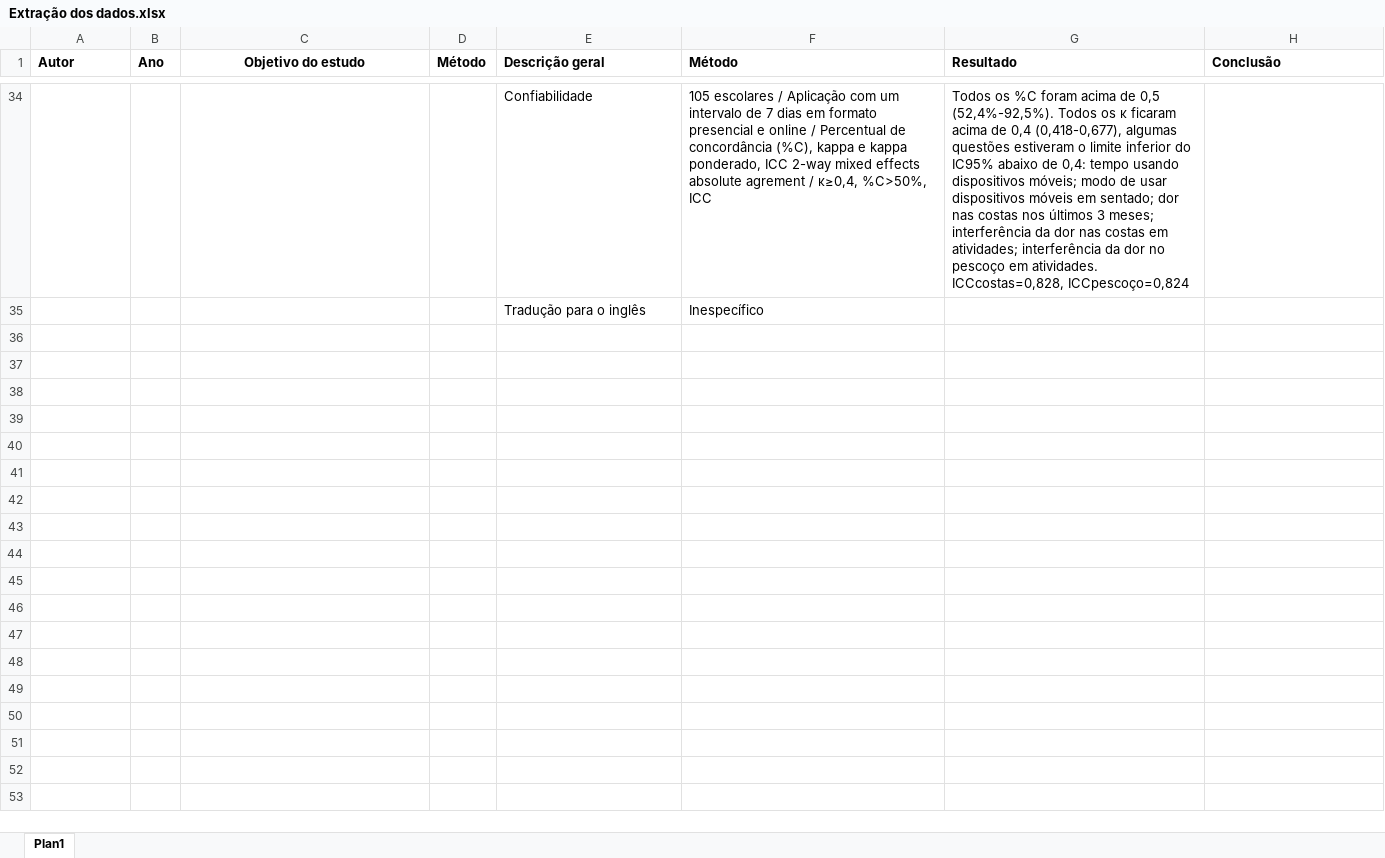
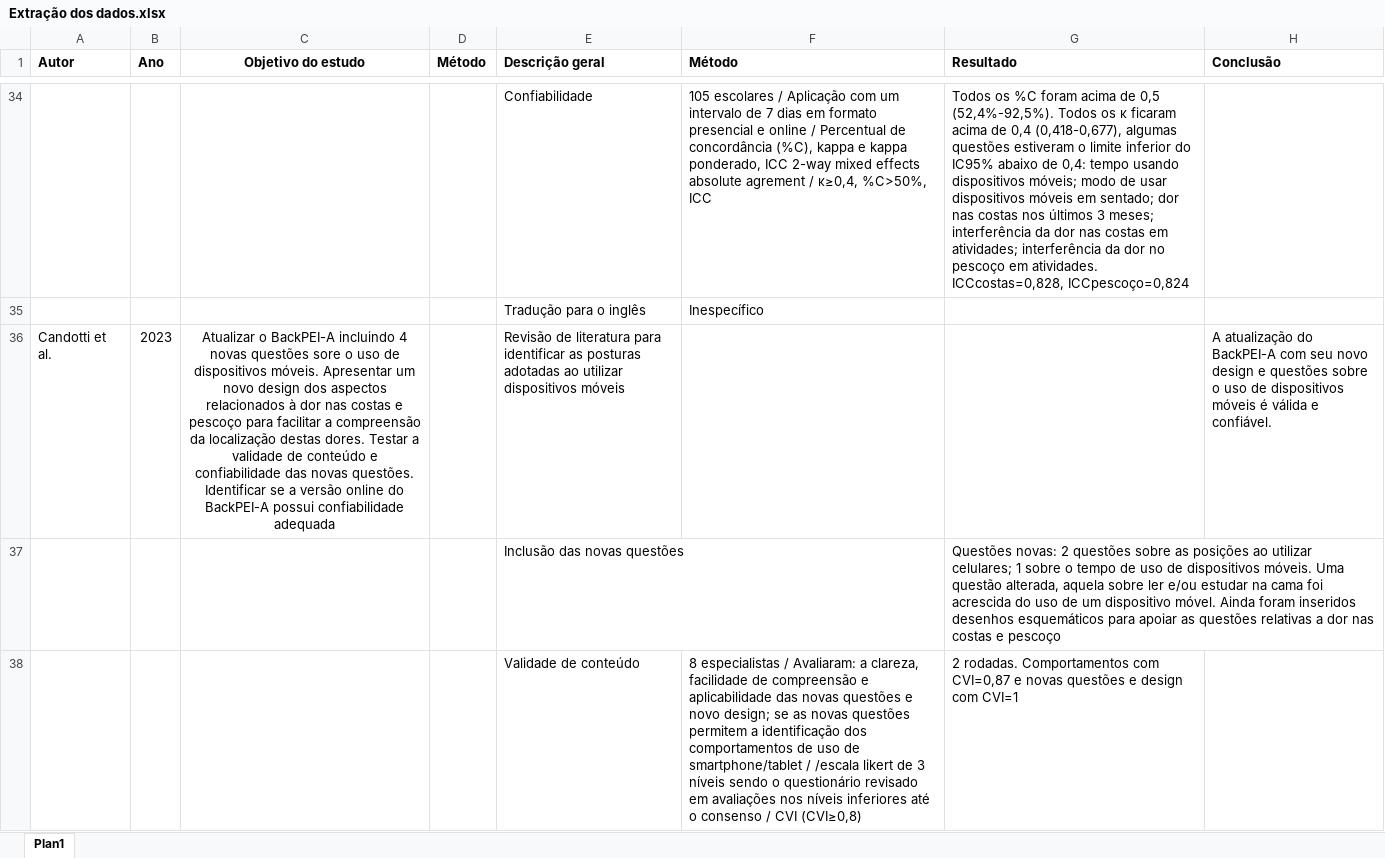
Before and after one commit to lucasmberaldo/10-anos-de-back-pei, an Excel workbook: Extração dos dados.xlsx, sheet Plan1, drawn as a sheet; only a part is shown, gaps mark what is left out; values as stored, in another font and other column widths than the file's, no borders; the diff covers the shown part only; the diff names each change by its address in the sheet, - before the commit and + after, or states it on an @@ line.

Commit message:
Atualização da extração de dados
Após extração de Candotti et al., 2023

```diff
--- a/Extração dos dados.xlsx (sheet Plan1)
+++ b/Extração dos dados.xlsx (sheet Plan1)
+row 36: Candotti et al. | 2023 | Atualizar o BackPEI-A incluindo 4 novas questões sore o uso de dispositivos móveis. Apresentar um novo design dos aspectos relacionados à dor nas costas e pescoço para facilitar a compreensão da localização destas dores. Testar a validade de conteúdo e confiabilidade das novas questões. Identificar se a versão online do BackPEI-A possui confiabilidade adequada |  | Revisão de literatura para identificar as posturas adotadas ao utilizar dispositivos móveis |  |  | A atualização do BackPEI-A com seu novo design e questões sobre o uso de dispositivos móveis é válida e confiável.
+row 37:  |  |  |  | Inclusão das novas questões |  | Questões novas: 2 questões sobre as posições ao utilizar celulares; 1 sobre o tempo de uso de dispositivos móveis. Uma questão alterada, aquela sobre ler e/ou estudar na cama foi acrescida do uso de um dispositivo móvel. Ainda foram inseridos desenhos esquemáticos para apoiar as questões relativas a dor nas costas e pescoço
+row 38:  |  |  |  | Validade de conteúdo | 8 especialistas / Avaliaram: a clareza, facilidade de compreensão e aplicabilidade das novas questões e novo design; se as novas questões permitem a identificação dos comportamentos de uso de smartphone/tablet / /escala likert de 3 níveis sendo o questionário revisado em avaliações nos níveis inferiores até o consenso / CVI (CVI≥0,8) | 2 rodadas. Comportamentos com CVI=0,87 e novas questões e design com CVI=1
```
Also changed, not shown: 3 added rows elsewhere in this sheet, 3 other files.
